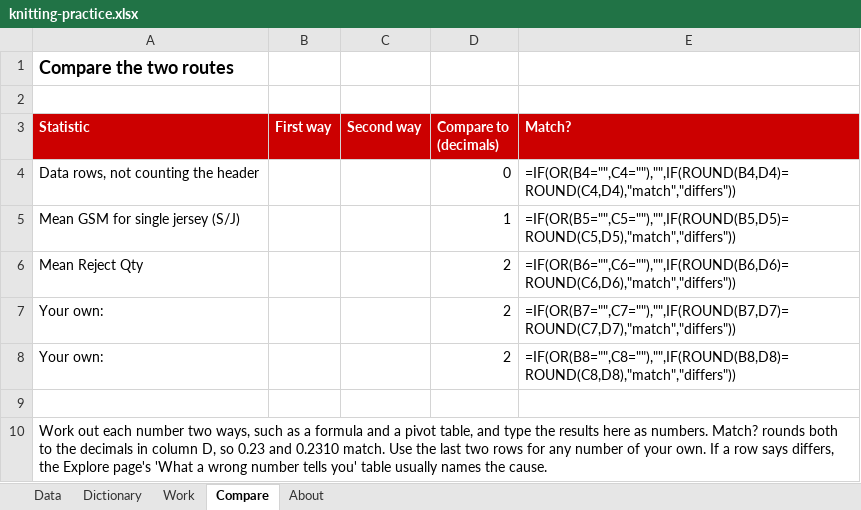
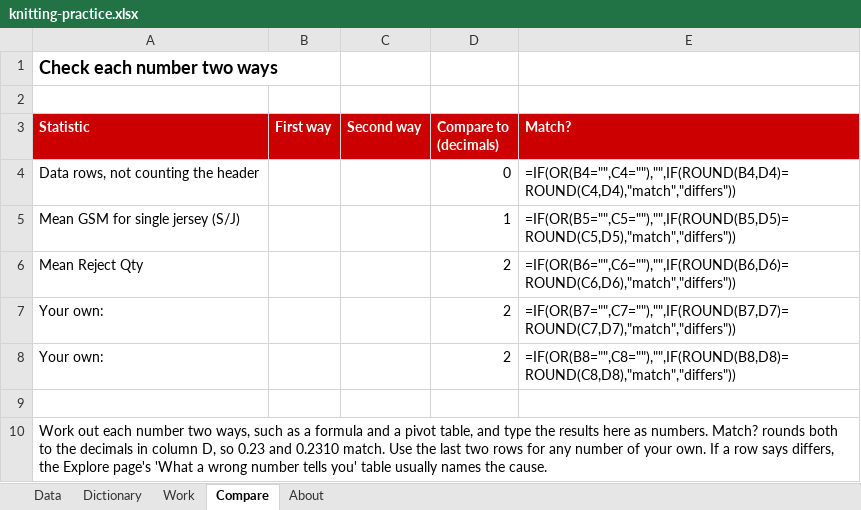
Before and after one commit to NCSU-Libraries/ai-textiles, an Excel workbook: site/downloads/knitting-practice.xlsx, sheet Compare, drawn as a sheet; values as stored, in another font and other column widths than the file's, no borders; formulas without a stored value are shown as written; the diff names each change by its address in the sheet, - before the commit and + after, or states it on an @@ line.

Commit message:
Add the captioned walkthrough video and a clip for each Explore step
tools/record-tour.mjs records the video the way agentic-coding-with-claude's
was made: a stage page with simplified re-creations of Gemini and Sheets,
driven scene by scene in headless Chrome and encoded with ffmpeg. Gemini's
words come from the spike. The screenshots and site pages are real. Prompts
come from explore.qmd, numbers from _variables.yml, and the sheet's rows from
the practice CSV.

- Home: the 2:24 tour, chapter buttons, and the captions as a transcript.
- Explore: a collapsed "Watch this step" clip in each of the eight steps.
- The Compare tab's title now reads "Check each number two ways"
  (it still said "routes").

```diff
--- a/site/downloads/knitting-practice.xlsx (sheet Compare)
+++ b/site/downloads/knitting-practice.xlsx (sheet Compare)
-A1 (Statistic): Compare the two routes
+A1 (Statistic): Check each number two ways
```
Also changed, not shown: 27 other files.
